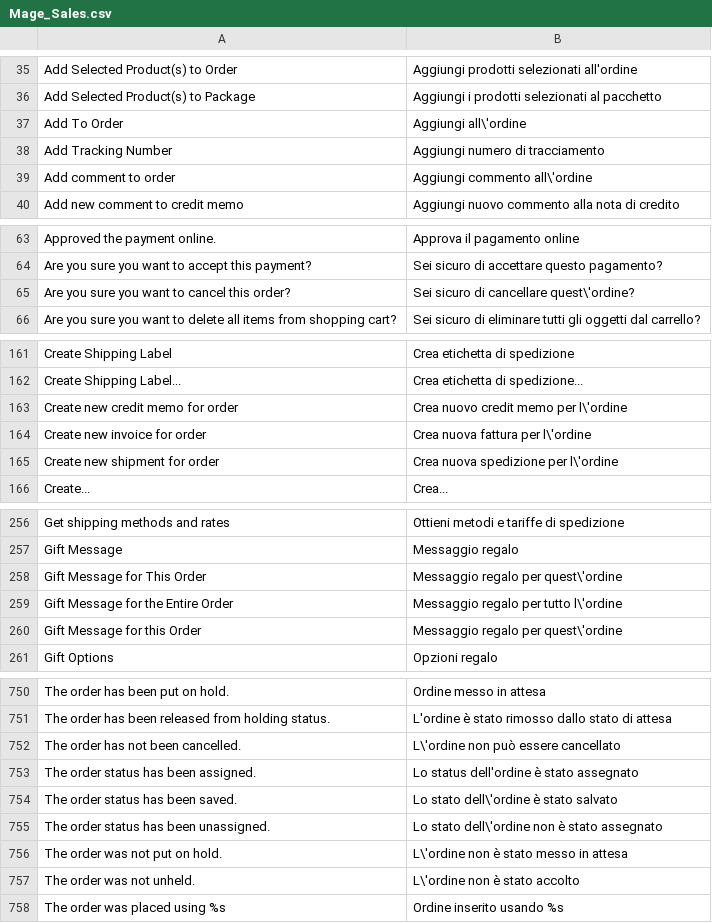
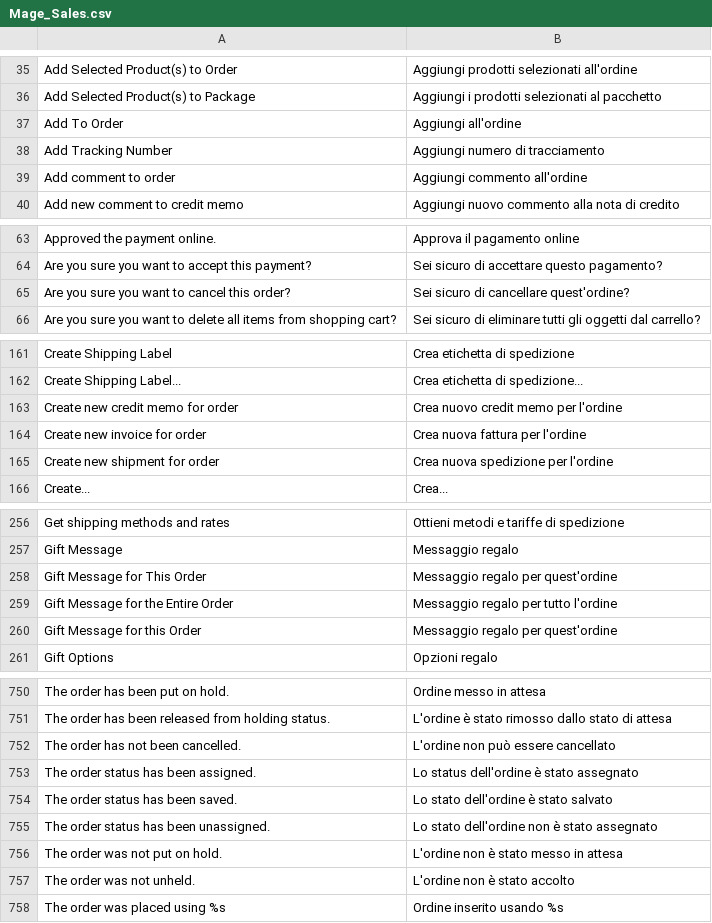
Before and after one commit to ikommerce/magento_italian_modman, a CSV file: app/locale/it_IT/Mage_Sales.csv, drawn as a sheet; only a part is shown, gaps mark what is left out; the diff covers the shown part only.

Commit message:
replace \'ordini with 'ordini

```diff
--- a/app/locale/it_IT/Mage_Sales.csv
+++ b/app/locale/it_IT/Mage_Sales.csv
@@ -36,5 +36,5 @@
 "Add Selected Product(s) to Package","Aggiungi i prodotti selezionati al pacchetto"
-"Add To Order","Aggiungi all\'ordine"
+"Add To Order","Aggiungi all'ordine"
 "Add Tracking Number","Aggiungi numero di tracciamento"
-"Add comment to order","Aggiungi commento all\'ordine"
+"Add comment to order","Aggiungi commento all'ordine"
 "Add new comment to credit memo","Aggiungi nuovo commento alla nota di credito"
@@ -64,3 +64,3 @@
 "Are you sure you want to accept this payment?","Sei sicuro di accettare questo pagamento?"
-"Are you sure you want to cancel this order?","Sei sicuro di cancellare quest\'ordine?"
+"Are you sure you want to cancel this order?","Sei sicuro di cancellare quest'ordine?"
 "Are you sure you want to delete all items from shopping cart?","Sei sicuro di eliminare tutti gli oggetti dal carrello?"
@@ -162,5 +162,5 @@
 "Create Shipping Label...","Crea etichetta di spedizione..."
-"Create new credit memo for order","Crea nuovo credit memo per l\'ordine"
-"Create new invoice for order","Crea nuova fattura per l\'ordine"
-"Create new shipment for order","Crea nuova spedizione per l\'ordine"
+"Create new credit memo for order","Crea nuovo credit memo per l'ordine"
+"Create new invoice for order","Crea nuova fattura per l'ordine"
+"Create new shipment for order","Crea nuova spedizione per l'ordine"
 "Create...","Crea..."
@@ -257,5 +257,5 @@
 "Gift Message","Messaggio regalo"
-"Gift Message for This Order","Messaggio regalo per quest\'ordine"
-"Gift Message for the Entire Order","Messaggio regalo per tutto l\'ordine"
-"Gift Message for this Order","Messaggio regalo per quest\'ordine"
+"Gift Message for This Order","Messaggio regalo per quest'ordine"
+"Gift Message for the Entire Order","Messaggio regalo per tutto l'ordine"
+"Gift Message for this Order","Messaggio regalo per quest'ordine"
 "Gift Options","Opzioni regalo"
@@ -751,8 +751,8 @@
 "The order has been released from holding status.","L'ordine è stato rimosso dallo stato di attesa"
-"The order has not been cancelled.","L\'ordine non può essere cancellato"
+"The order has not been cancelled.","L'ordine non può essere cancellato"
 "The order status has been assigned.","Lo status dell'ordine è stato assegnato"
-"The order status has been saved.","Lo stato dell\'ordine è stato salvato"
-"The order status has been unassigned.","Lo stato dell\'ordine non è stato assegnato"
-"The order was not put on hold.","L\'ordine non è stato messo in attesa"
-"The order was not unheld.","L\'ordine non è stato accolto"
+"The order status has been saved.","Lo stato dell'ordine è stato salvato"
+"The order status has been unassigned.","Lo stato dell'ordine non è stato assegnato"
+"The order was not put on hold.","L'ordine non è stato messo in attesa"
+"The order was not unheld.","L'ordine non è stato accolto"
 "The order was placed using %s","Ordine inserito usando %s"
```
Also changed, not shown: 15 edited cells elsewhere in this file.
